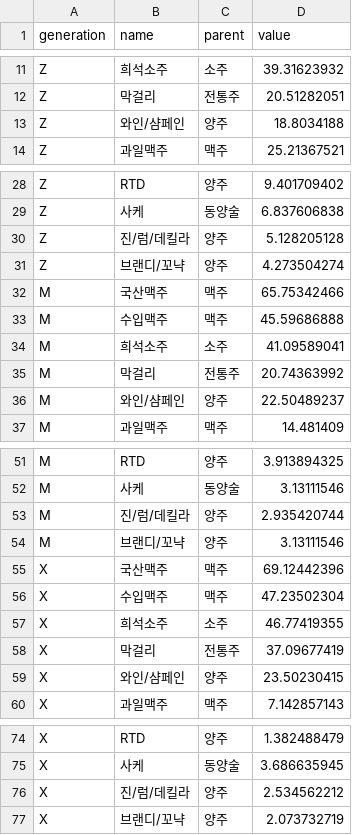
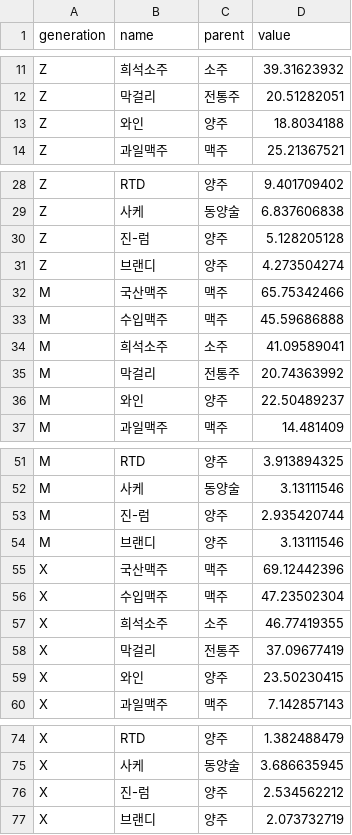
Before and after one commit to RUTuna/Trend_of_Alcohol, a CSV file: data/home.csv, drawn as a sheet; only a part is shown, gaps mark what is left out; the diff covers the shown part only.

```diff
--- a/data/home.csv
+++ b/data/home.csv
@@ -12,3 +12,3 @@ Z,희석소주,소주,39.31623932
 Z,막걸리,전통주,20.51282051
-Z,와인/샴페인,양주,18.8034188
+Z,와인,양주,18.8034188
 Z,과일맥주,맥주,25.21367521
@@ -29,4 +29,4 @@ Z,RTD,양주,9.401709402
 Z,사케,동양술,6.837606838
-Z,진/럼/데킬라,양주,5.128205128
-Z,브랜디/꼬냑,양주,4.273504274
+Z,진-럼,양주,5.128205128
+Z,브랜디,양주,4.273504274
 M,국산맥주,맥주,65.75342466
@@ -35,3 +35,3 @@ M,희석소주,소주,41.09589041
 M,막걸리,전통주,20.74363992
-M,와인/샴페인,양주,22.50489237
+M,와인,양주,22.50489237
 M,과일맥주,맥주,14.481409
@@ -52,4 +52,4 @@ M,RTD,양주,3.913894325
 M,사케,동양술,3.13111546
-M,진/럼/데킬라,양주,2.935420744
-M,브랜디/꼬냑,양주,3.13111546
+M,진-럼,양주,2.935420744
+M,브랜디,양주,3.13111546
 X,국산맥주,맥주,69.12442396
@@ -58,3 +58,3 @@ X,희석소주,소주,46.77419355
 X,막걸리,전통주,37.09677419
-X,와인/샴페인,양주,23.50230415
+X,와인,양주,23.50230415
 X,과일맥주,맥주,7.142857143
@@ -75,3 +75,3 @@ X,RTD,양주,1.382488479
 X,사케,동양술,3.686635945
-X,진/럼/데킬라,양주,2.534562212
-X,브랜디/꼬냑,양주,2.073732719
+X,진-럼,양주,2.534562212
+X,브랜디,양주,2.073732719
```
Also changed, not shown: 3 edited cells elsewhere in this file, data/alone.csv, data/outside.csv, 14 other files.
